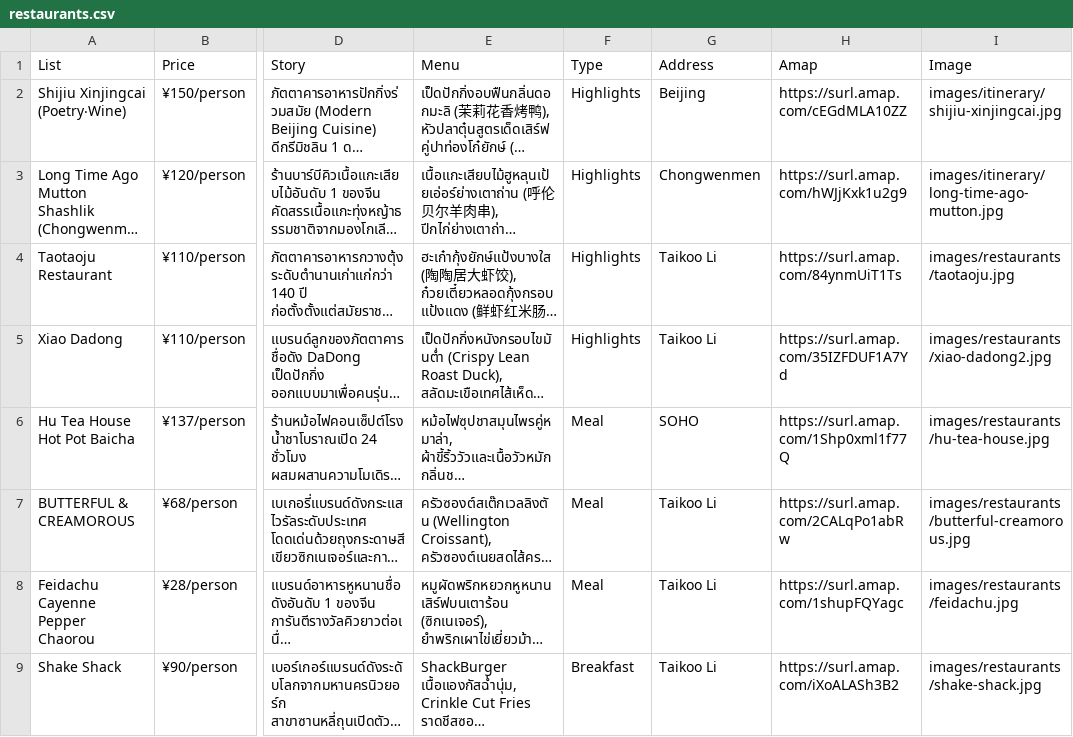
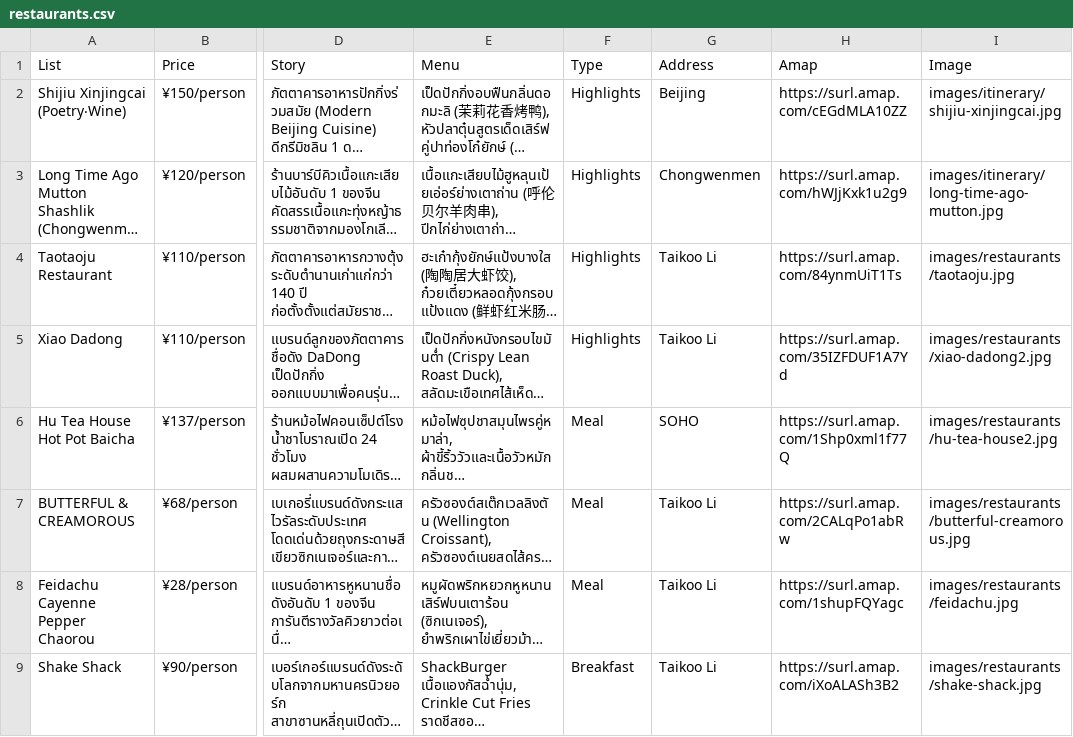
Before and after one commit to asamaliammukda-ux/beijing2026, a CSV file: data/restaurants.csv, drawn as a sheet; only a part is shown, gaps mark what is left out; long unchanged cells end in …; the diff names each change by its address in the sheet, - before the commit and + after, or states it on an @@ line.

```diff
--- a/data/restaurants.csv
+++ b/data/restaurants.csv
-I6 (Image): images/restaurants/hu-tea-house.jpg
+I6 (Image): images/restaurants/hu-tea-house2.jpg
```
Also changed, not shown: 3 other files.
